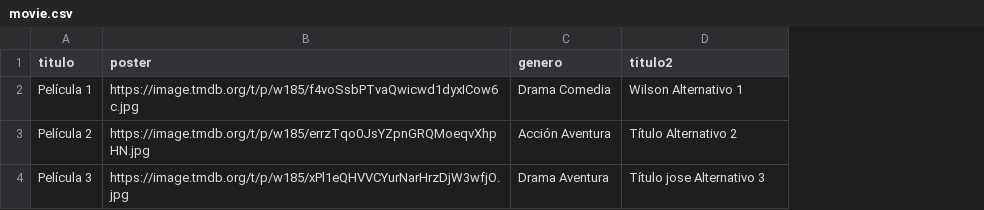
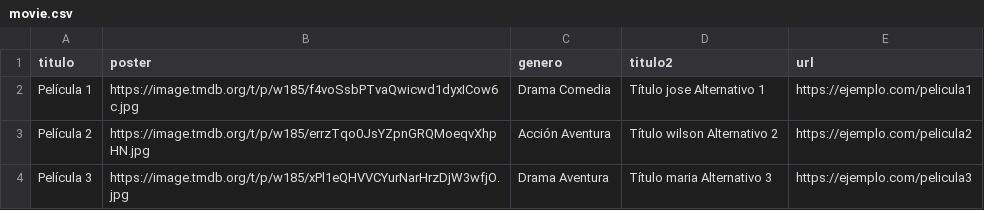
Before and after one commit to willdevs/movies, a CSV file: movie.csv, drawn as a sheet; the diff names each change by its address in the sheet, - before the commit and + after, or states it on an @@ line.

Commit message:
Update movie.csv

```diff
--- a/movie.csv
+++ b/movie.csv
+column E (url), rows 2-4: https://ejemplo.com/pelicula1 | https://ejemplo.com/pelicula2 | https://ejemplo.com/pelicula3
-D2 (titulo2): Wilson Alternativo 1
+D2 (titulo2): Título jose Alternativo 1
-D3 (titulo2): Título Alternativo 2
+D3 (titulo2): Título wilson Alternativo 2
-D4 (titulo2): Título jose Alternativo 3
+D4 (titulo2): Título maria Alternativo 3
```
